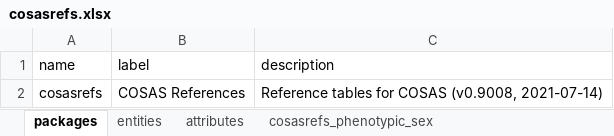
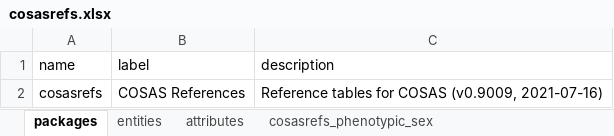
Before and after one commit to molgenis/projects-rd-cosas, an Excel workbook: emx/cosas-refs/cosasrefs.xlsx, sheet packages, drawn as a sheet; values as stored, in another font and other column widths than the file's, no borders; the diff names each change by its address in the sheet, - before the commit and + after, or states it on an @@ line.

```diff
--- a/emx/cosas-refs/cosasrefs.xlsx (sheet packages)
+++ b/emx/cosas-refs/cosasrefs.xlsx (sheet packages)
-C2 (description): …for COSAS (v0.9008, 2021-07-14)
+C2 (description): …for COSAS (v0.9009, 2021-07-16)
```
Also changed, not shown: sheet cosasrefs_phenotypic_sex, sheet entities, sheet attributes, 1 other file.
